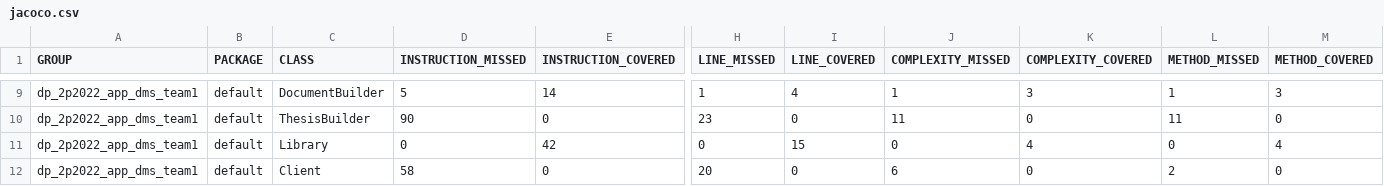
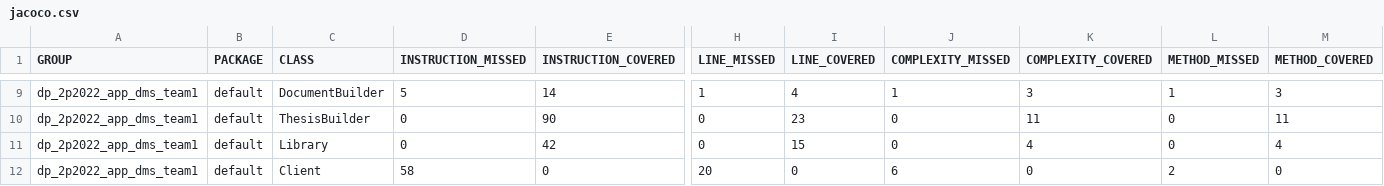
Before and after one commit to Danp06/BuilderDesignPattern, a CSV file: target/site/jacoco/jacoco.csv, drawn as a sheet; only a part is shown, gaps mark what is left out; the diff covers the shown part only; the diff names each change by its address in the sheet, - before the commit and + after, or states it on an @@ line.

```diff
--- a/target/site/jacoco/jacoco.csv
+++ b/target/site/jacoco/jacoco.csv
-D10 (INSTRUCTION_MISSED): 90
+D10 (INSTRUCTION_MISSED): 0
-E10 (INSTRUCTION_COVERED): 0
+E10 (INSTRUCTION_COVERED): 90
-H10 (LINE_MISSED): 23
+H10 (LINE_MISSED): 0
-I10 (LINE_COVERED): 0
+I10 (LINE_COVERED): 23
-J10 (COMPLEXITY_MISSED): 11
+J10 (COMPLEXITY_MISSED): 0
-K10 (COMPLEXITY_COVERED): 0
+K10 (COMPLEXITY_COVERED): 11
-L10 (METHOD_MISSED): 11
+L10 (METHOD_MISSED): 0
-M10 (METHOD_COVERED): 0
+M10 (METHOD_COVERED): 11
```
Also changed, not shown: 32 edited cells elsewhere in this file, 31 other files.
